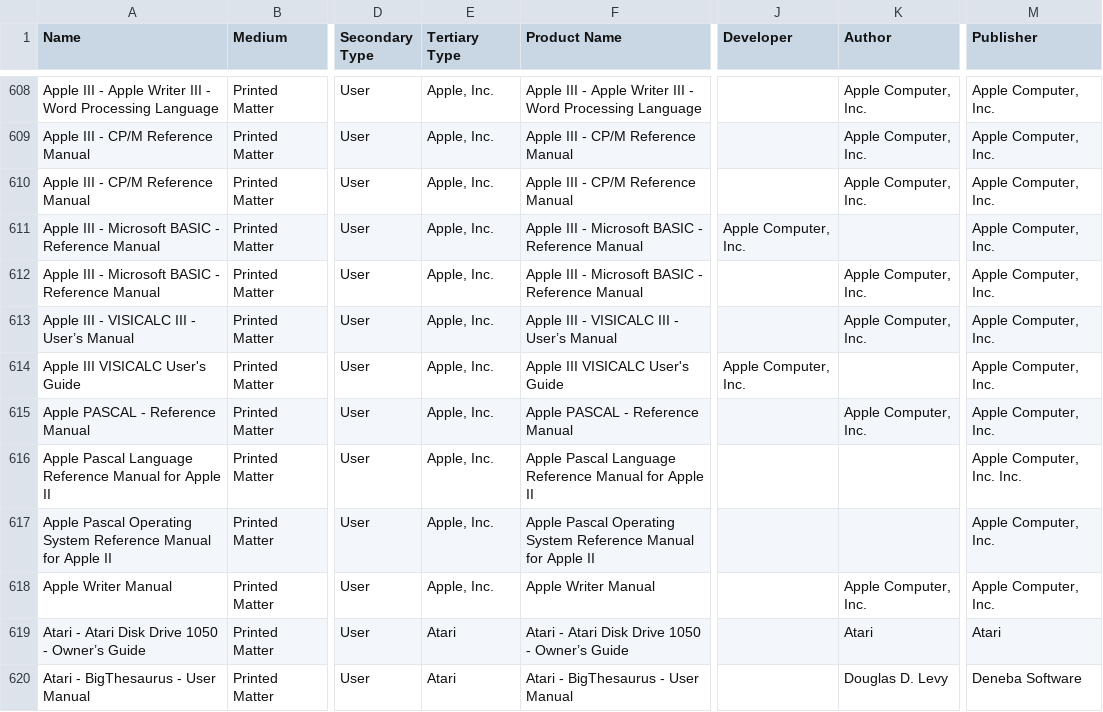
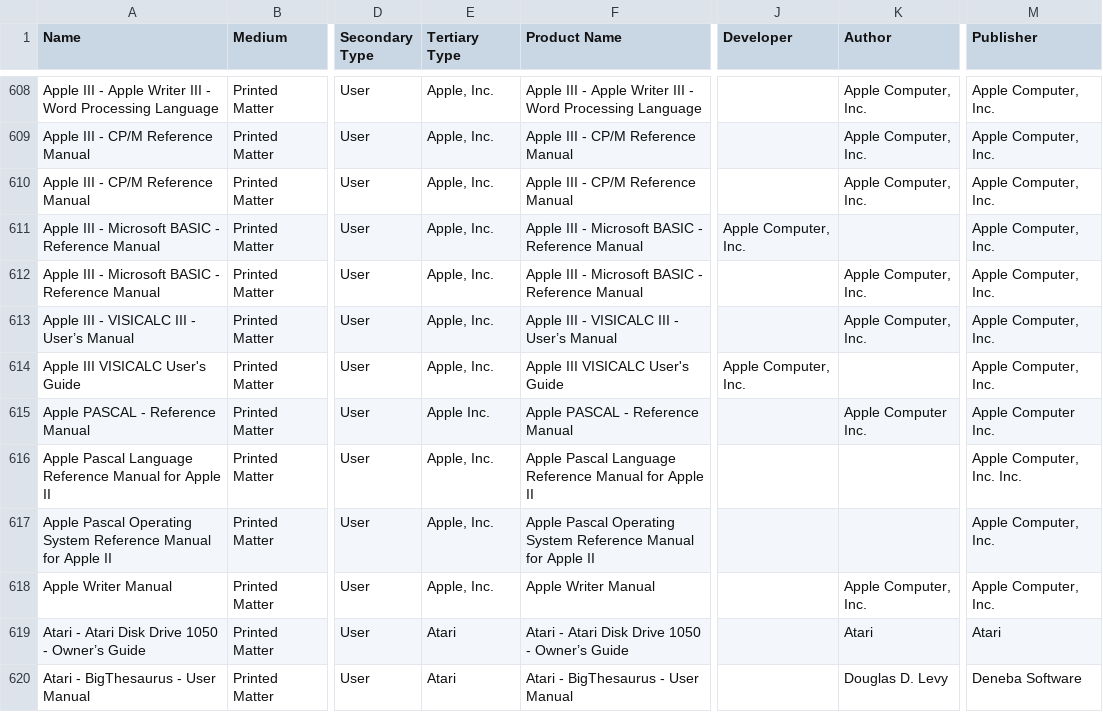
Before and after one commit to MediaArchaeologyLab/catalogue, a CSV file: Printed Matter.csv, drawn as a sheet; only a part is shown, gaps mark what is left out; the diff names each change by its address in the sheet, - before the commit and + after, or states it on an @@ line.

Commit message:
Update Printed Matter.csv

```diff
--- a/Printed Matter.csv
+++ b/Printed Matter.csv
-E615 (Tertiary Type): Apple, Inc.
+E615 (Tertiary Type): Apple Inc.
-K615 (Author): Apple Computer, Inc.
+K615 (Author): Apple Computer Inc.
-M615 (Publisher): Apple Computer, Inc.
+M615 (Publisher): Apple Computer Inc.
```
